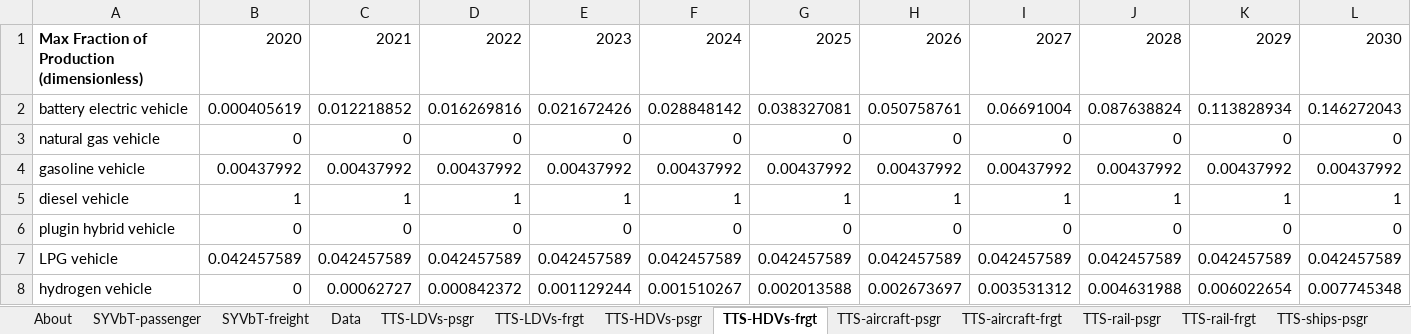
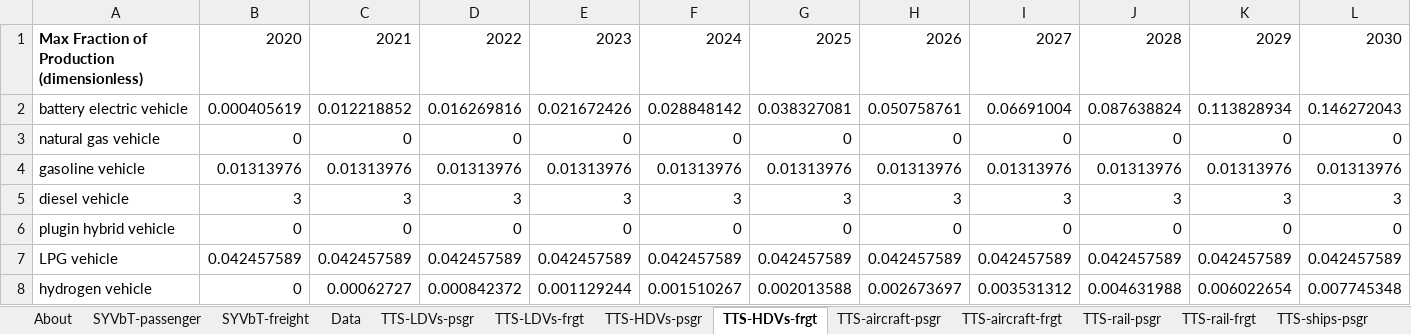
Before and after one commit to Energy-Innovation/eps-southkorea, an Excel workbook: InputData/trans/TTS/Transportation Technology Shareweights.xlsx, sheet TTS-HDVs-frgt, drawn as a sheet; only a part is shown; values as stored, in another font and other column widths than the file's, no borders; removed rows and columns are numbered as before the commit, all else as after; rows hold the shown columns only; the diff names each change by its address in the sheet, - before the commit and + after, or states it on an @@ line.

Commit message:
Multiply gasoline and diesel values by 3 in TTS

```diff
--- a/InputData/trans/TTS/Transportation Technology Shareweights.xlsx (sheet TTS-HDVs-frgt)
+++ b/InputData/trans/TTS/Transportation Technology Shareweights.xlsx (sheet TTS-HDVs-frgt)
-row 4: gasoline vehicle | 0.00437992 | 0.00437992 | 0.00437992 | 0.00437992 | 0.00437992 | 0.00437992 | 0.00437992 | 0.00437992 | 0.00437992 | 0.00437992 | 0.00437992
-row 5: diesel vehicle | 1 | 1 | 1 | 1 | 1 | 1 | 1 | 1 | 1 | 1 | 1
+row 4: gasoline vehicle | 0.01313976 | 0.01313976 | 0.01313976 | 0.01313976 | 0.01313976 | 0.01313976 | 0.01313976 | 0.01313976 | 0.01313976 | 0.01313976 | 0.01313976
+row 5: diesel vehicle | 3 | 3 | 3 | 3 | 3 | 3 | 3 | 3 | 3 | 3 | 3
```
Also changed, not shown: sheet Data, sheet TTS-LDVs-psgr, sheet TTS-LDVs-frgt, sheet TTS-HDVs-psgr, sheet TTS-motorbikes-psgr, sheet TTS-motorbikes-frgt, charts or pictures, 6 other files.
